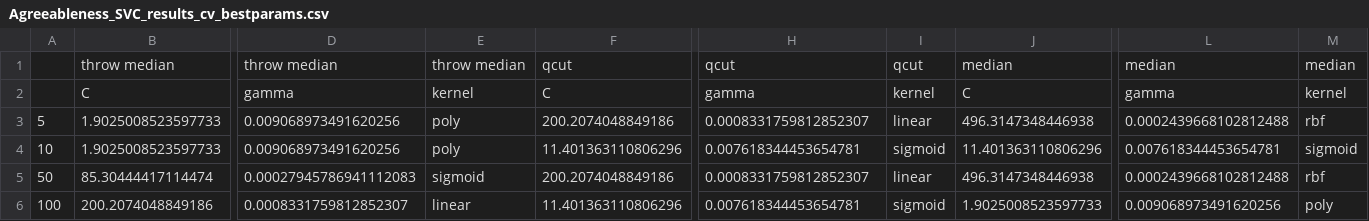
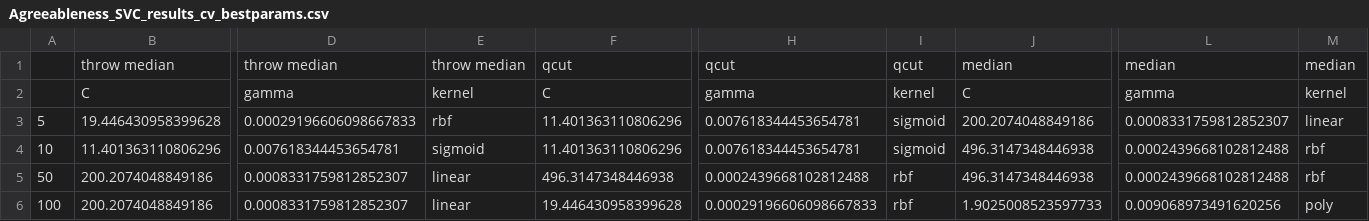
Before and after one commit to ShreyaKapoor18/Thesis, a CSV file: graphtools/outputs/csvs/Agreeableness_SVC_results_cv_bestparams.csv, drawn as a sheet; only a part is shown, gaps mark what is left out; removed rows and columns are numbered as before the commit, all else as after; rows hold the shown columns only; the diff covers the shown part only; the diff names each change by its address in the sheet, - before the commit and + after, or states it on an @@ line.

```diff
--- a/graphtools/outputs/csvs/Agreeableness_SVC_results_cv_bestparams.csv
+++ b/graphtools/outputs/csvs/Agreeableness_SVC_results_cv_bestparams.csv
-row 3: 5 | 1.9025008523597733 | 0.009068973491620256 | poly | 200.2074048849186 | 0.0008331759812852307 | linear | 496.3147348446938 | 0.0002439668102812488 | rbf
+row 3: 5 | 19.446430958399628 | 0.00029196606098667833 | rbf | 11.401363110806296 | 0.007618344453654781 | sigmoid | 200.2074048849186 | 0.0008331759812852307 | linear
-B4: 1.9025008523597733
+B4: 11.401363110806296
-D4: 0.009068973491620256
+D4: 0.007618344453654781
-E4: poly
+E4: sigmoid
-J4: 11.401363110806296
+J4: 496.3147348446938
-L4: 0.007618344453654781
+L4: 0.0002439668102812488
-M4: sigmoid
+M4: rbf
-B5: 85.30444417114474
+B5: 200.2074048849186
-D5: 0.00027945786941112083
+D5: 0.0008331759812852307
-E5: sigmoid
+E5: linear
-F5: 200.2074048849186
+F5: 496.3147348446938
-H5: 0.0008331759812852307
+H5: 0.0002439668102812488
-I5: linear
+I5: rbf
-F6: 11.401363110806296
+F6: 19.446430958399628
-H6: 0.007618344453654781
+H6: 0.00029196606098667833
-I6: sigmoid
+I6: rbf
```
Also changed, not shown: 1 edited cell elsewhere in this file, graphtools/outputs/csvs/Agreeableness_RF_results_cv.csv, graphtools/outputs/csvs/Agreeableness_RF_results_cv_bestparams.csv, 8 other files.
